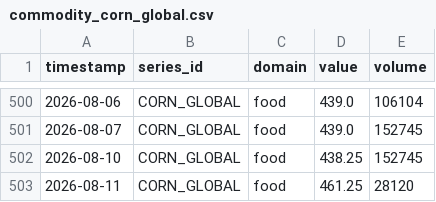
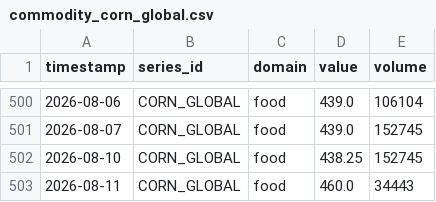
Before and after one commit to salimz-arch/tsf-market-analytics, a CSV file: data/raw/commodity_corn_global.csv, drawn as a sheet; only a part is shown, gaps mark what is left out.

```diff
--- a/data/raw/commodity_corn_global.csv
+++ b/data/raw/commodity_corn_global.csv
@@ -502,2 +502,2 @@ timestamp,series_id,domain,value,volume
 2026-08-10,CORN_GLOBAL,food,438.25,152745
-2026-08-11,CORN_GLOBAL,food,461.25,28120
+2026-08-11,CORN_GLOBAL,food,460.0,34443
```
Also changed, not shown: data/forecasts/conclusions.csv, data/forecasts/evaluation.csv, 11 other files.
